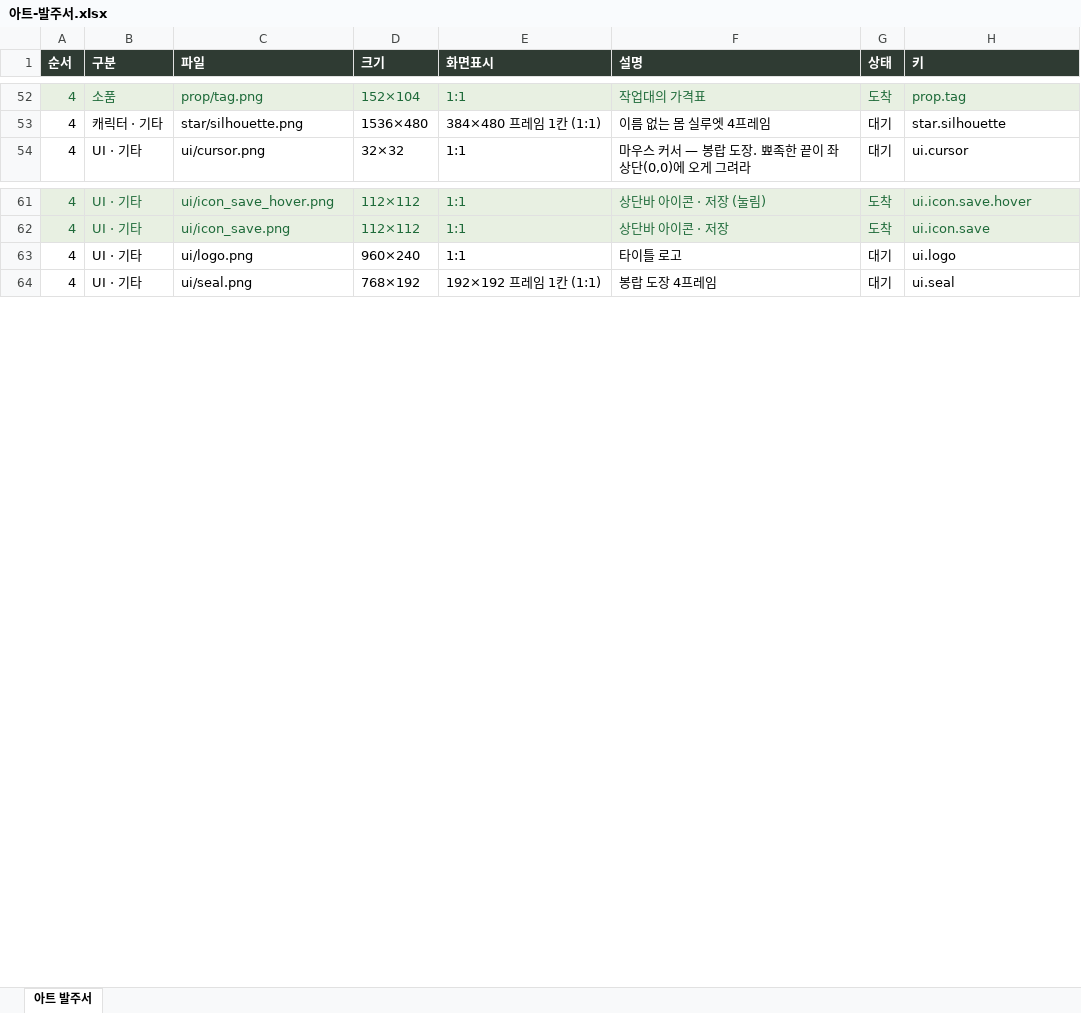
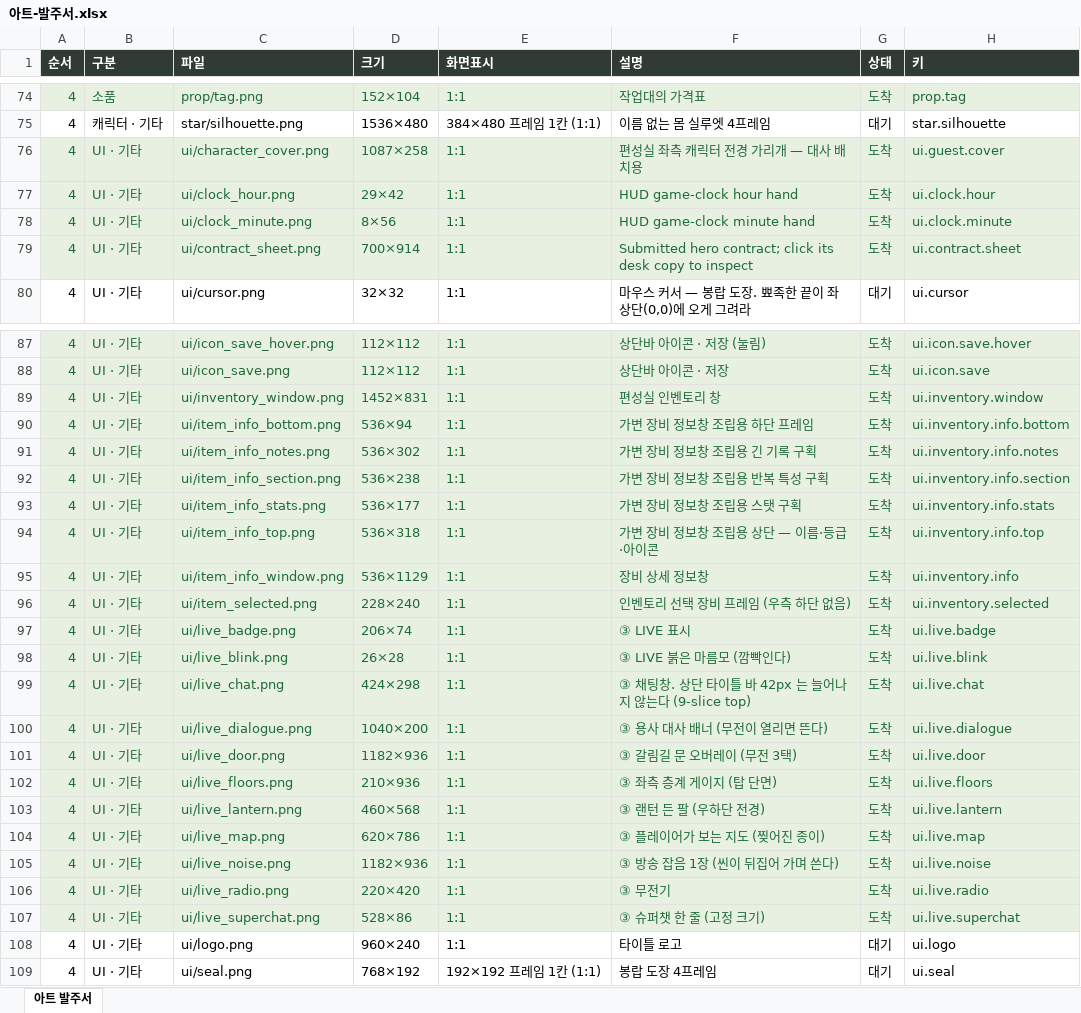
Before and after one commit to ddkk0714/the-undying-shop, an Excel workbook: 아트-발주서.xlsx, sheet 아트 발주서, drawn as a sheet; only a part is shown, gaps mark what is left out; values as stored, in another font and other column widths than the file's, no borders; the diff covers the shown part only; the diff names each change by its address in the sheet, - before the commit and + after, or states it on an @@ line.

```diff
--- a/아트-발주서.xlsx (sheet 아트 발주서)
+++ b/아트-발주서.xlsx (sheet 아트 발주서)
+row 76: 4 | UI · 기타 | ui/character_cover.png | 1087×258 | 1:1 | 편성실 좌측 캐릭터 전경 가리개 — 대사 배치용 | 도착 | ui.guest.cover
+row 77: 4 | UI · 기타 | ui/clock_hour.png | 29×42 | 1:1 | HUD game-clock hour hand | 도착 | ui.clock.hour
+row 78: 4 | UI · 기타 | ui/clock_minute.png | 8×56 | 1:1 | HUD game-clock minute hand | 도착 | ui.clock.minute
+row 79: 4 | UI · 기타 | ui/contract_sheet.png | 700×914 | 1:1 | Submitted hero contract; click its desk copy to inspect | 도착 | ui.contract.sheet
+row 89: 4 | UI · 기타 | ui/inventory_window.png | 1452×831 | 1:1 | 편성실 인벤토리 창 | 도착 | ui.inventory.window
+row 90: 4 | UI · 기타 | ui/item_info_bottom.png | 536×94 | 1:1 | 가변 장비 정보창 조립용 하단 프레임 | 도착 | ui.inventory.info.bottom
+row 91: 4 | UI · 기타 | ui/item_info_notes.png | 536×302 | 1:1 | 가변 장비 정보창 조립용 긴 기록 구획 | 도착 | ui.inventory.info.notes
+row 92: 4 | UI · 기타 | ui/item_info_section.png | 536×238 | 1:1 | 가변 장비 정보창 조립용 반복 특성 구획 | 도착 | ui.inventory.info.section
+row 93: 4 | UI · 기타 | ui/item_info_stats.png | 536×177 | 1:1 | 가변 장비 정보창 조립용 스탯 구획 | 도착 | ui.inventory.info.stats
+row 94: 4 | UI · 기타 | ui/item_info_top.png | 536×318 | 1:1 | 가변 장비 정보창 조립용 상단 — 이름·등급·아이콘 | 도착 | ui.inventory.info.top
+row 95: 4 | UI · 기타 | ui/item_info_window.png | 536×1129 | 1:1 | 장비 상세 정보창 | 도착 | ui.inventory.info
+row 96: 4 | UI · 기타 | ui/item_selected.png | 228×240 | 1:1 | 인벤토리 선택 장비 프레임 (우측 하단 없음) | 도착 | ui.inventory.selected
+row 97: 4 | UI · 기타 | ui/live_badge.png | 206×74 | 1:1 | ③ LIVE 표시 | 도착 | ui.live.badge
+row 98: 4 | UI · 기타 | ui/live_blink.png | 26×28 | 1:1 | ③ LIVE 붉은 마름모 (깜빡인다) | 도착 | ui.live.blink
+row 99: 4 | UI · 기타 | ui/live_chat.png | 424×298 | 1:1 | ③ 채팅창. 상단 타이틀 바 42px 는 늘어나지 않는다 (9-slice top) | 도착 | ui.live.chat
+row 100: 4 | UI · 기타 | ui/live_dialogue.png | 1040×200 | 1:1 | ③ 용사 대사 배너 (무전이 열리면 뜬다) | 도착 | ui.live.dialogue
+row 101: 4 | UI · 기타 | ui/live_door.png | 1182×936 | 1:1 | ③ 갈림길 문 오버레이 (무전 3택) | 도착 | ui.live.door
+row 102: 4 | UI · 기타 | ui/live_floors.png | 210×936 | 1:1 | ③ 좌측 층계 게이지 (탑 단면) | 도착 | ui.live.floors
+row 103: 4 | UI · 기타 | ui/live_lantern.png | 460×568 | 1:1 | ③ 랜턴 든 팔 (우하단 전경) | 도착 | ui.live.lantern
+row 104: 4 | UI · 기타 | ui/live_map.png | 620×786 | 1:1 | ③ 플레이어가 보는 지도 (찢어진 종이) | 도착 | ui.live.map
+row 105: 4 | UI · 기타 | ui/live_noise.png | 1182×936 | 1:1 | ③ 방송 잡음 1장 (씬이 뒤집어 가며 쓴다) | 도착 | ui.live.noise
+row 106: 4 | UI · 기타 | ui/live_radio.png | 220×420 | 1:1 | ③ 무전기 | 도착 | ui.live.radio
+row 107: 4 | UI · 기타 | ui/live_superchat.png | 528×86 | 1:1 | ③ 슈퍼챗 한 줄 (고정 크기) | 도착 | ui.live.superchat
```
Also changed, not shown: 22 added rows, 22 edited cells and cell formats elsewhere in this sheet, 15 other files.
